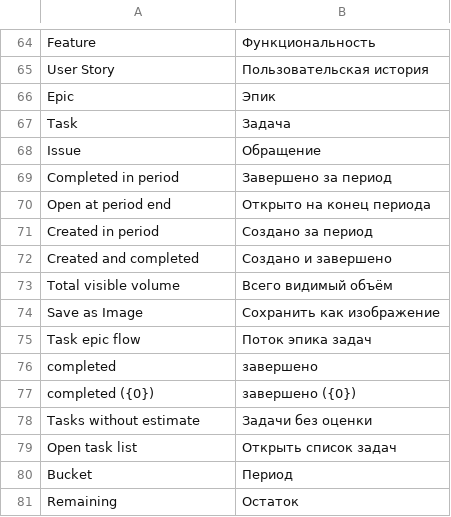
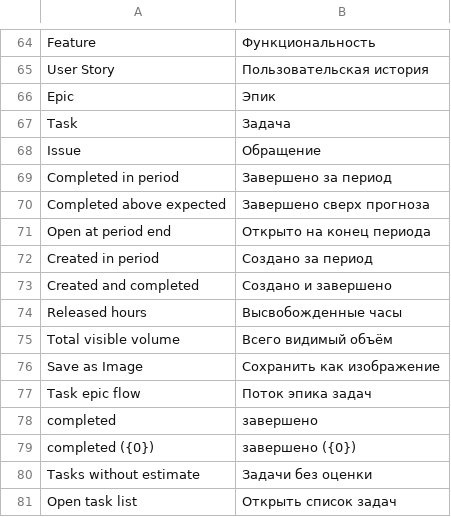
Before and after one commit to Dinext-pro/dinext-project-tasks-gantt, a CSV file: dinext_project_tasks_gantt/translations/ru.csv, drawn as a sheet; only a part is shown, gaps mark what is left out; the shorter side is filled out with more unchanged rows.

Commit message:
feat: add unused hours tracking and enhance burndown reporting
Enhance the burndown.py file by introducing logic to track unused hours based on the latest completion dates from tasks. Implement the _hours_completion_date function to determine the most recent completion date among various fields. Update the _period_volume_burndown function to include unused hours in the calculations, improving the accuracy of burndown reporting. Additionally, modify the test_burndown.py file to validate the new unused hours logic and ensure correct behavior in various scenarios. Update the task epic burndown report to display released hours and adjust translations accordingly.

```diff
--- a/dinext_project_tasks_gantt/translations/ru.csv
+++ b/dinext_project_tasks_gantt/translations/ru.csv
@@ -69,2 +69,3 @@
 "Completed in period","Завершено за период",""
+"Completed above expected","Завершено сверх прогноза",""
 "Open at period end","Открыто на конец периода",""
@@ -72,2 +73,3 @@
 "Created and completed","Создано и завершено",""
+"Released hours","Высвобожденные часы",""
 "Total visible volume","Всего видимый объём",""
```
Also changed, not shown: 3 other files.
